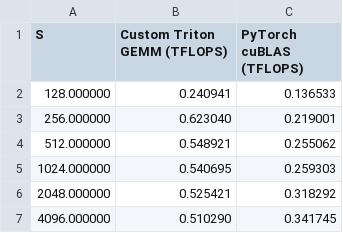
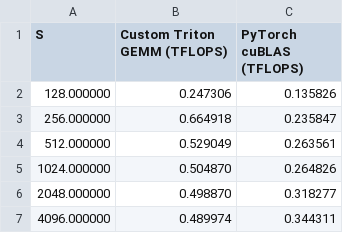
Before and after one commit to kaintsahib/triton-gpu-kernel, a CSV file: Triton vs PyTorch: 2D Block-Tiled GEMM Performance.csv, drawn as a sheet.

Commit message:
Update Phase 2 telemetry with 96.54% DRAM and 1.73x speedup data

```diff
--- a/Triton vs PyTorch: 2D Block-Tiled GEMM Performance.csv
+++ b/Triton vs PyTorch: 2D Block-Tiled GEMM Performance.csv
@@ -1,7 +1,7 @@
 S,Custom Triton GEMM (TFLOPS),PyTorch cuBLAS (TFLOPS)
-128.000000,0.240941,0.136533
-256.000000,0.623040,0.219001
-512.000000,0.548921,0.255062
-1024.000000,0.540695,0.259303
-2048.000000,0.525421,0.318292
-4096.000000,0.510290,0.341745
+128.000000,0.247306,0.135826
+256.000000,0.664918,0.235847
+512.000000,0.529049,0.263561
+1024.000000,0.504870,0.264826
+2048.000000,0.498870,0.318277
+4096.000000,0.489974,0.344311
```
Also changed, not shown: 2 other files.
